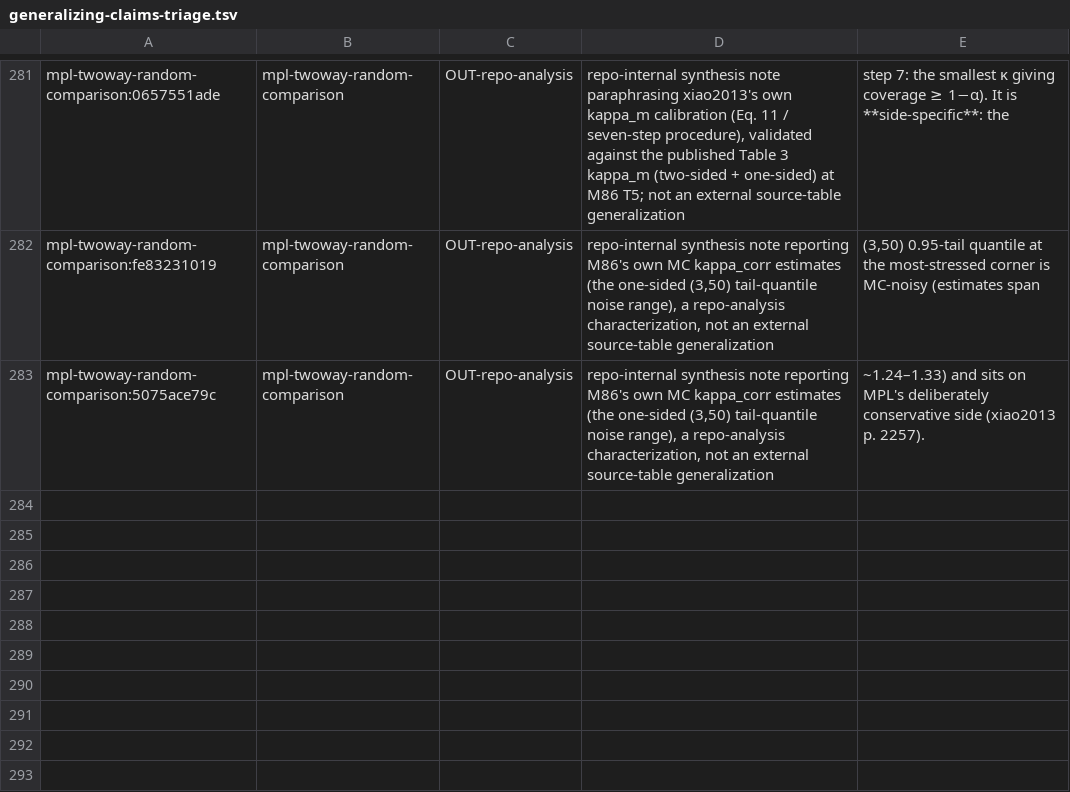
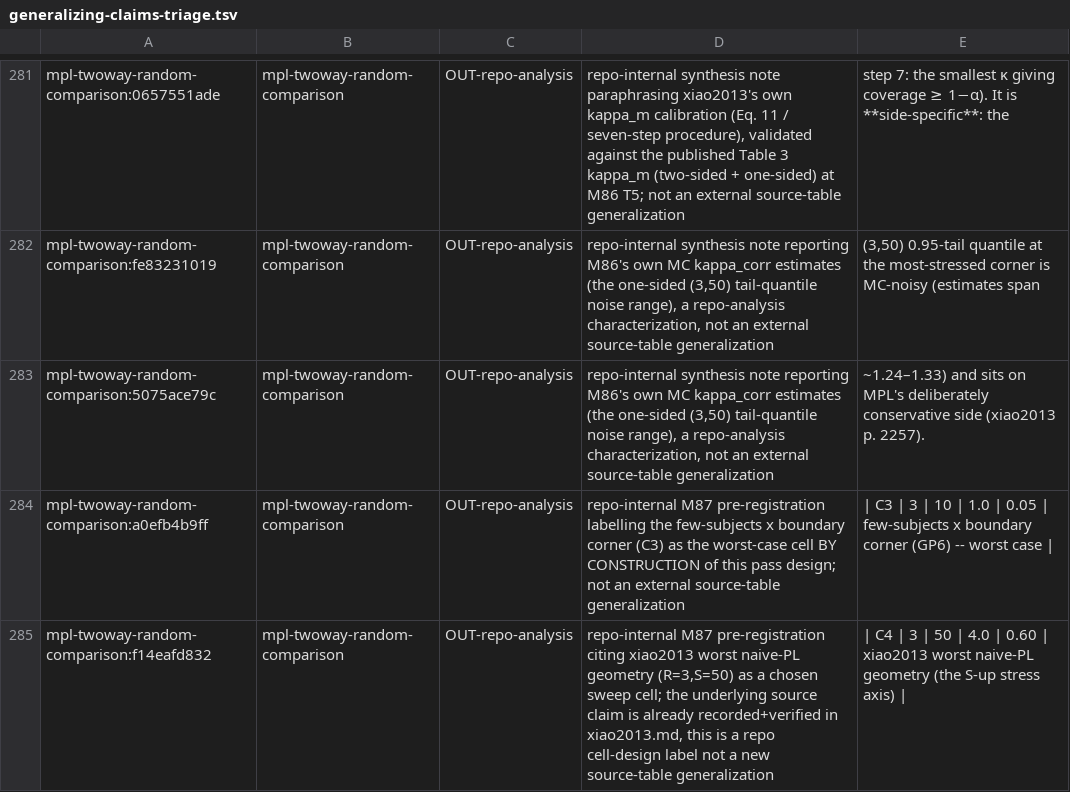
Before and after one commit to jmgirard/intraclass, a TSV file: data-raw/generalizing-claims-triage.tsv, drawn as a sheet; only a part is shown, gaps mark what is left out; the diff names each change by its address in the sheet, - before the commit and + after, or states it on an @@ line.

```diff
--- a/data-raw/generalizing-claims-triage.tsv
+++ b/data-raw/generalizing-claims-triage.tsv
+row 284: mpl-twoway-random-comparison:a0efb4b9ff | mpl-twoway-random-comparison | OUT-repo-analysis | repo-internal M87 pre-registration labelling the few-subjects x boundary corner (C3) as the worst-case cell BY CONSTRUCTION of this pass design; not an external source-table generalization | | C3 | 3 | 10 | 1.0 | 0.05 | few-subjects x boundary corner (GP6) -- worst case
+row 285: mpl-twoway-random-comparison:f14eafd832 | mpl-twoway-random-comparison | OUT-repo-analysis | repo-internal M87 pre-registration citing xiao2013 worst naive-PL geometry (R=3,S=50) as a chosen sweep cell; the underlying source claim is already recorded+verified in xiao2013.md, this is a repo cell-design label not a new source-table generalization | | C4 | 3 | 50 | 4.0 | 0.60 | xiao2013 worst naive-PL geometry (the S-up stress axis)
```
Also changed, not shown: 2 other files.
